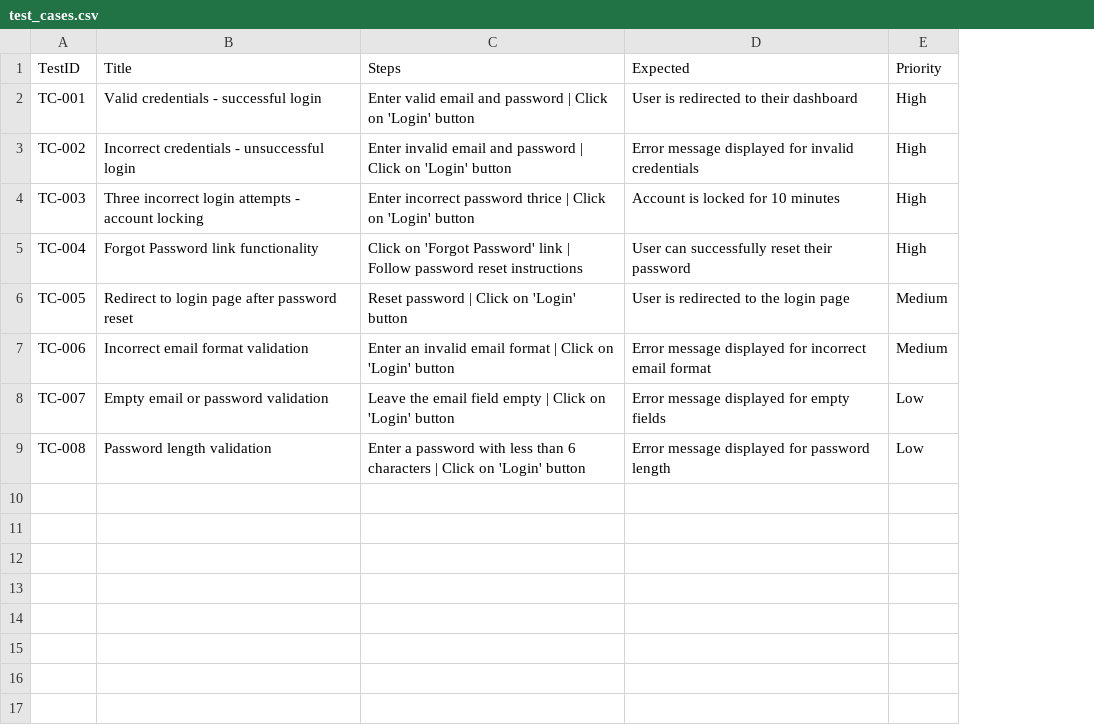
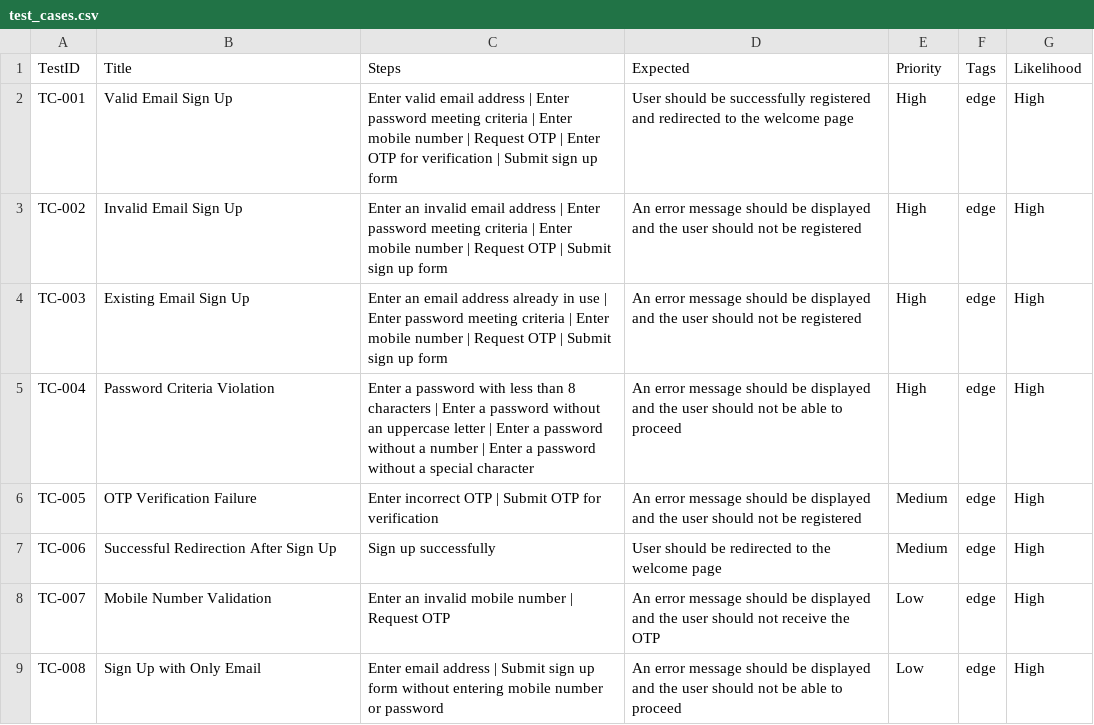
Before and after one commit to vishnuprakash9845/TestTribe_Agentic_AI_Workshop_May2025, a CSV file: outputs/testcase_generated/test_cases.csv, drawn as a sheet; the diff names each change by its address in the sheet, - before the commit and + after, or states it on an @@ line.

```diff
--- a/outputs/testcase_generated/test_cases.csv
+++ b/outputs/testcase_generated/test_cases.csv
+column F (Tags), rows 2-9: all edge
+column G (Likelihood), rows 2-9: all High
-B2 (Title): Valid credentials - successful login
+B2 (Title): Valid Email Sign Up
-C2 (Steps): …valid email and password | Click on 'Login' button
+C2 (Steps): …valid email address | Enter password meeting criteria | Enter mobile number | Request OTP | Enter OTP for verification | Submit sign up form
-D2 (Expected): User is redirected to their dashboard
+D2 (Expected): User should be successfully registered and redirected to the welcome page
-B3 (Title): Incorrect credentials - unsuccessful login
+B3 (Title): Invalid Email Sign Up
-C3 (Steps): Enter invalid email and password | Click on 'Login' button
+C3 (Steps): Enter an invalid email address | Enter password meeting criteria | Enter mobile number | Request OTP | Submit sign up form
-D3 (Expected): Error message displayed for invalid credentials
+D3 (Expected): An error message should be displayed and the user should not be registered
-B4 (Title): Three incorrect login attempts - account locking
+B4 (Title): Existing Email Sign Up
-C4 (Steps): Enter incorrect password thrice | Click on 'Login' button
+C4 (Steps): Enter an email address already in use | Enter password meeting criteria | Enter mobile number | Request OTP | Submit sign up form
-D4 (Expected): Account is locked for 10 minutes
+D4 (Expected): An error message should be displayed and the user should not be registered
-B5 (Title): Forgot Password link functionality
+B5 (Title): Password Criteria Violation
-C5 (Steps): Click on 'Forgot Password' link | Follow password reset instructions
+C5 (Steps): Enter a password with less than 8 characters | Enter a password without an uppercase letter | Enter a password without a number | Enter a password without a special character
-D5 (Expected): User can successfully reset their password
+D5 (Expected): An error message should be displayed and the user should not be able to proceed
-B6 (Title): Redirect to login page after password reset
+B6 (Title): OTP Verification Failure
-C6 (Steps): Reset password | Click on 'Login' button
+C6 (Steps): Enter incorrect OTP | Submit OTP for verification
-D6 (Expected): User is redirected to the login page
+D6 (Expected): An error message should be displayed and the user should not be registered
-B7 (Title): Incorrect email format validation
+B7 (Title): Successful Redirection After Sign Up
-C7 (Steps): Enter an invalid email format | Click on 'Login' button
+C7 (Steps): Sign up successfully
-D7 (Expected): Error message displayed for incorrect email format
+D7 (Expected): User should be redirected to the welcome page
-B8 (Title): Empty email or password validation
+B8 (Title): Mobile Number Validation
-C8 (Steps): Leave the email field empty | Click on 'Login' button
+C8 (Steps): Enter an invalid mobile number | Request OTP
-D8 (Expected): Error message displayed for empty fields
+D8 (Expected): An error message should be displayed and the user should not receive the OTP
-B9 (Title): Password length validation
+B9 (Title): Sign Up with Only Email
-C9 (Steps): Enter a password with less than 6 characters | Click on 'Login' button
+C9 (Steps): Enter email address | Submit sign up form without entering mobile number or password
-D9 (Expected): Error message displayed for password length
+D9 (Expected): An error message should be displayed and the user should not be able to proceed
```
Also changed, not shown: 18 other files.
